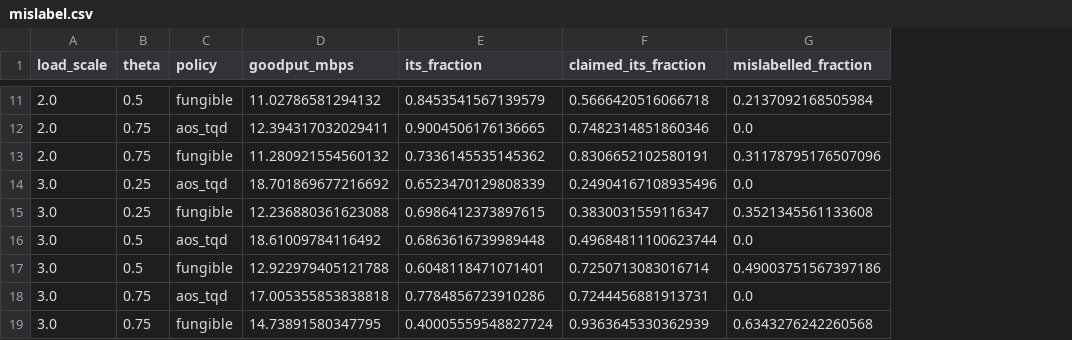
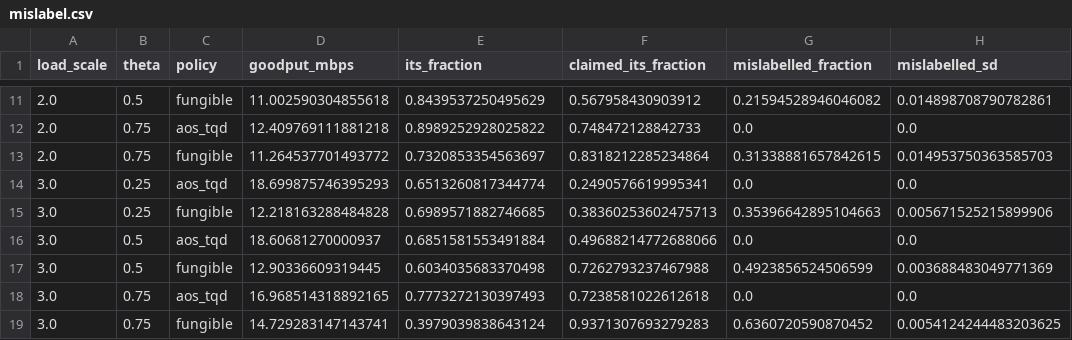
Before and after one commit to ProfessorDong/AoS-Routing, a CSV file: sim/results_tqd/mislabel.csv, drawn as a sheet; only a part is shown, gaps mark what is left out; the diff covers the shown part only; the diff names each change by its address in the sheet, - before the commit and + after, or states it on an @@ line.

```diff
--- a/sim/results_tqd/mislabel.csv
+++ b/sim/results_tqd/mislabel.csv
+column H (mislabelled_sd), rows 11-19: 0.014898708790782861 | 0.0 | 0.014953750363585703 | 0.0 | 0.005671525215899906 | 0.0 | 0.003688483049771369 | 0.0 | 0.0054124244483203625
-D11 (goodput_mbps): 11.02786581294132
+D11 (goodput_mbps): 11.002590304855618
-E11 (its_fraction): 0.8453541567139579
+E11 (its_fraction): 0.8439537250495629
-F11 (claimed_its_fraction): 0.5666420516066718
+F11 (claimed_its_fraction): 0.567958430903912
-G11 (mislabelled_fraction): 0.2137092168505984
+G11 (mislabelled_fraction): 0.21594528946046082
-D12 (goodput_mbps): 12.394317032029411
+D12 (goodput_mbps): 12.409769111881218
-E12 (its_fraction): 0.9004506176136665
+E12 (its_fraction): 0.8989252928025822
-F12 (claimed_its_fraction): 0.7482314851860346
+F12 (claimed_its_fraction): 0.748472128842733
-D13 (goodput_mbps): 11.280921554560132
+D13 (goodput_mbps): 11.264537701493772
-E13 (its_fraction): 0.7336145535145362
+E13 (its_fraction): 0.7320853354563697
-F13 (claimed_its_fraction): 0.8306652102580191
+F13 (claimed_its_fraction): 0.8318212285234864
-G13 (mislabelled_fraction): 0.31178795176507096
+G13 (mislabelled_fraction): 0.31338881657842615
-D14 (goodput_mbps): 18.701869677216692
+D14 (goodput_mbps): 18.699875746395293
-E14 (its_fraction): 0.6523470129808339
+E14 (its_fraction): 0.6513260817344774
-F14 (claimed_its_fraction): 0.24904167108935496
+F14 (claimed_its_fraction): 0.2490576619995341
-D15 (goodput_mbps): 12.236880361623088
+D15 (goodput_mbps): 12.218163288484828
-E15 (its_fraction): 0.6986412373897615
+E15 (its_fraction): 0.6989571882746685
-F15 (claimed_its_fraction): 0.3830031559116347
+F15 (claimed_its_fraction): 0.38360253602475713
-G15 (mislabelled_fraction): 0.3521345561133608
+G15 (mislabelled_fraction): 0.35396642895104663
-D16 (goodput_mbps): 18.61009784116492
+D16 (goodput_mbps): 18.60681270000937
-E16 (its_fraction): 0.6863616739989448
+E16 (its_fraction): 0.6851581553491884
-F16 (claimed_its_fraction): 0.49684811100623744
+F16 (claimed_its_fraction): 0.49688214772688066
-D17 (goodput_mbps): 12.922979405121788
+D17 (goodput_mbps): 12.90336609319445
-E17 (its_fraction): 0.6048118471071401
+E17 (its_fraction): 0.6034035683370498
-F17 (claimed_its_fraction): 0.7250713083016714
+F17 (claimed_its_fraction): 0.7262793237467988
-G17 (mislabelled_fraction): 0.49003751567397186
+G17 (mislabelled_fraction): 0.4923856524506599
-D18 (goodput_mbps): 17.005355853838818
+D18 (goodput_mbps): 16.968514318892165
-E18 (its_fraction): 0.7784856723910286
+E18 (its_fraction): 0.7773272130397493
-F18 (claimed_its_fraction): 0.7244456881913731
+F18 (claimed_its_fraction): 0.7238581022612618
-D19 (goodput_mbps): 14.73891580347795
+D19 (goodput_mbps): 14.729283147143741
-E19 (its_fraction): 0.40005559548827724
+E19 (its_fraction): 0.3979039838643124
-F19 (claimed_its_fraction): 0.9363645330362939
+F19 (claimed_its_fraction): 0.9371307693279283
-G19 (mislabelled_fraction): 0.6343276242260568
+G19 (mislabelled_fraction): 0.6360720590870452
```
Also changed, not shown: 31 edited cells elsewhere in this file, 1 other file.
